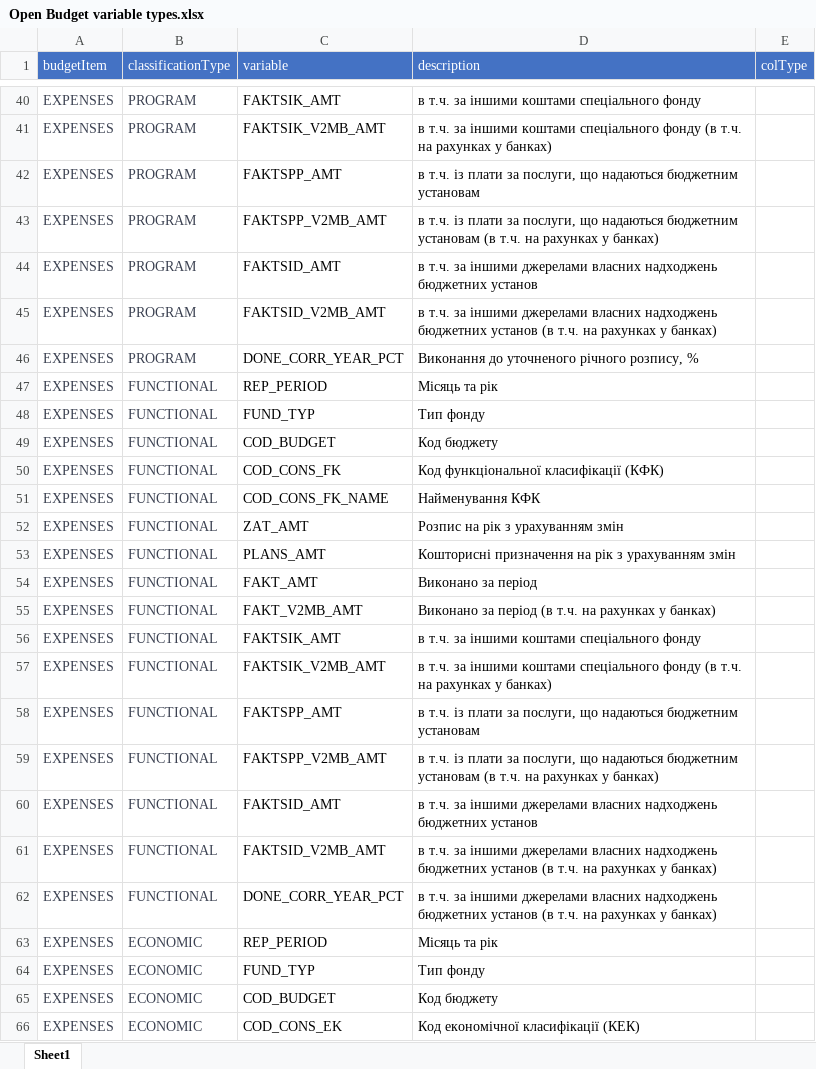
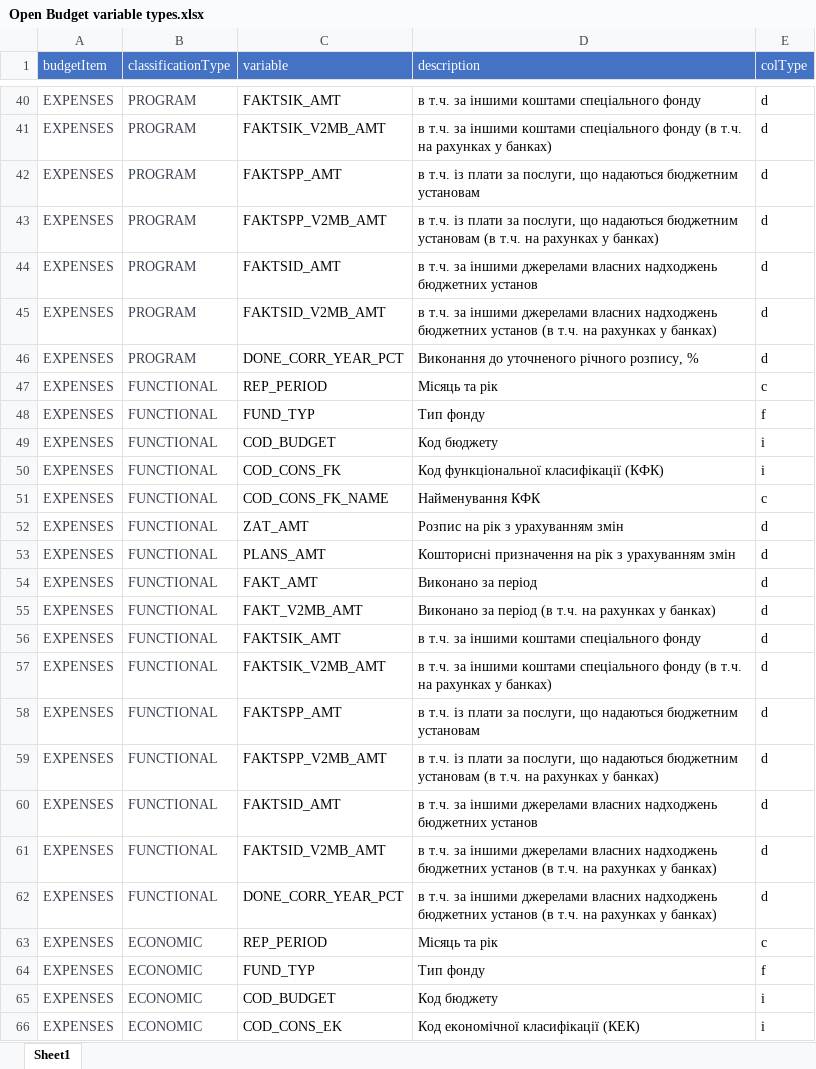
Before and after one commit to atsokol/openbudget, an Excel workbook: data/Open Budget variable types.xlsx, sheet Sheet1, drawn as a sheet; only a part is shown, gaps mark what is left out; values as stored, in another font and other column widths than the file's, no borders; the diff covers the shown part only; the diff names each change by its address in the sheet, - before the commit and + after, or states it on an @@ line.

Commit message:
Added column types

```diff
--- a/data/Open Budget variable types.xlsx (sheet Sheet1)
+++ b/data/Open Budget variable types.xlsx (sheet Sheet1)
-E40:E46 (colType): (empty)
+E40:E46 (colType): d
-E47 (colType): (empty)
+E47 (colType): c
-E48 (colType): (empty)
+E48 (colType): f
-E49:E50 (colType): (empty)
+E49:E50 (colType): i
-E51 (colType): (empty)
+E51 (colType): c
-E52:E62 (colType): (empty)
+E52:E62 (colType): d
-E63 (colType): (empty)
+E63 (colType): c
-E64 (colType): (empty)
+E64 (colType): f
-E65:E66 (colType): (empty)
+E65:E66 (colType): i
```
Also changed, not shown: 76 edited cells elsewhere in this sheet.
